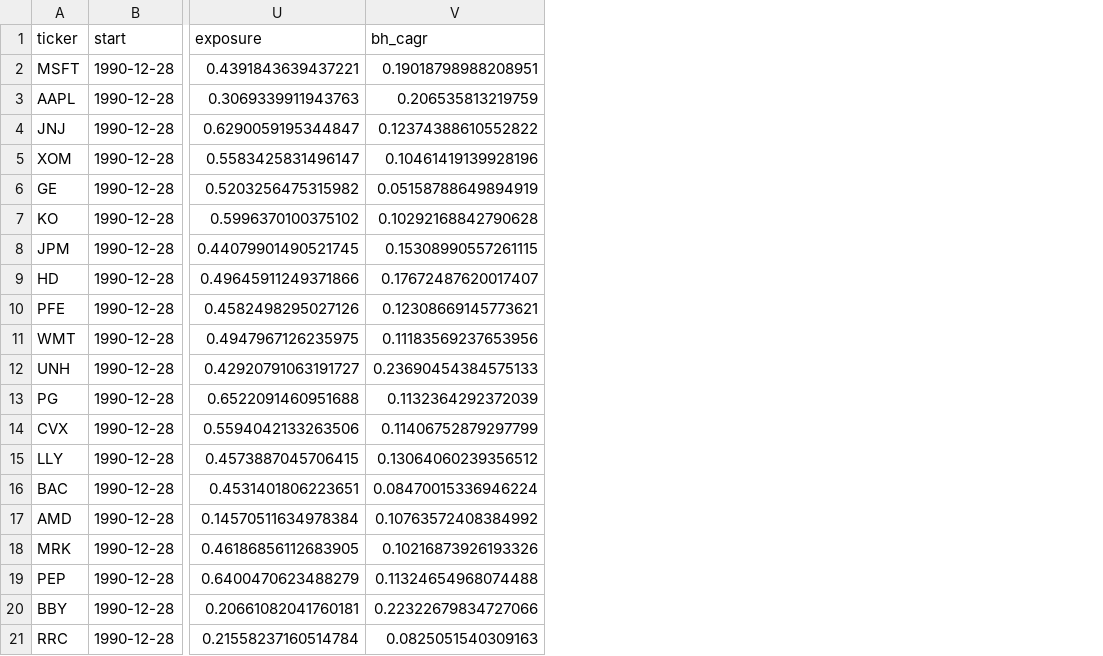
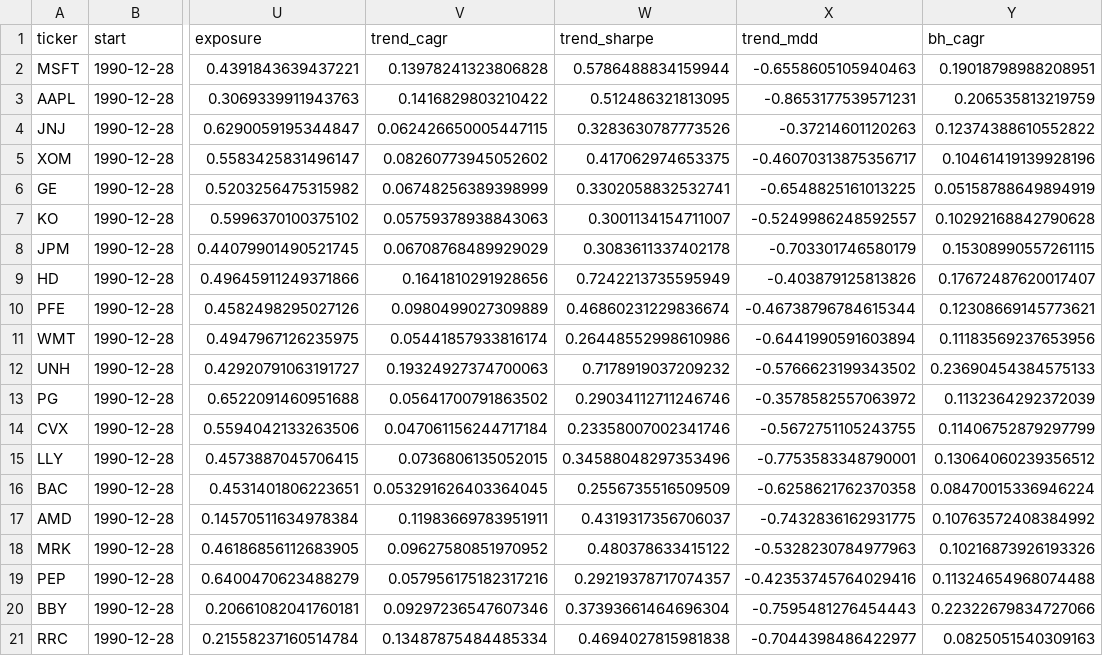
Before and after one commit to Fintech-StThomas/Stock-Trader-FINTECH-Project, a CSV file: reports/examples/cross_ticker_evaluation.csv, drawn as a sheet; only a part is shown, gaps mark what is left out; the diff names each change by its address in the sheet, - before the commit and + after, or states it on an @@ line.

```diff
--- a/reports/examples/cross_ticker_evaluation.csv
+++ b/reports/examples/cross_ticker_evaluation.csv
+column V (trend_cagr), rows 2-21: 0.13978241323806828 | 0.1416829803210422 | 0.062426650005447115 | 0.08260773945052602 | 0.06748256389398999 | 0.05759378938843063 | 0.06708768489929029 | 0.1641810291928656 | 0.0980499027309889 | 0.05441857933816174 | 0.19324927374700063 | 0.05641700791863502 | 0.047061156244717184 | 0.0736806135052015 | 0.053291626403364045 | 0.11983669783951911 | 0.09627580851970952 | 0.057956175182317216 | 0.09297236547607346 | 0.13487875484485334
+column W (trend_sharpe), rows 2-21: 0.5786488834159944 | 0.512486321813095 | 0.3283630787773526 | 0.417062974653375 | 0.3302058832532741 | 0.3001134154711007 | 0.3083611337402178 | 0.7242213735595949 | 0.46860231229836674 | 0.26448552998610986 | 0.7178919037209232 | 0.29034112711246746 | 0.23358007002341746 | 0.34588048297353496 | 0.2556735516509509 | 0.4319317356706037 | 0.480378633415122 | 0.29219378717074357 | 0.37393661464696304 | 0.4694027815981838
+column X (trend_mdd), rows 2-21: -0.6558605105940463 | -0.8653177539571231 | -0.37214601120263 | -0.46070313875356717 | -0.6548825161013225 | -0.5249986248592557 | -0.703301746580179 | -0.403879125813826 | -0.46738796784615344 | -0.6441990591603894 | -0.5766623199343502 | -0.3578582557063972 | -0.5672751105243755 | -0.7753583348790001 | -0.6258621762370358 | -0.7432836162931775 | -0.5328230784977963 | -0.42353745764029416 | -0.7595481276454443 | -0.7044398486422977
```
Also changed, not shown: 7 other files.
